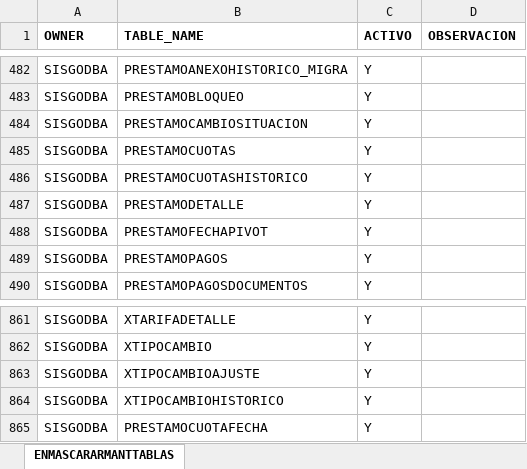
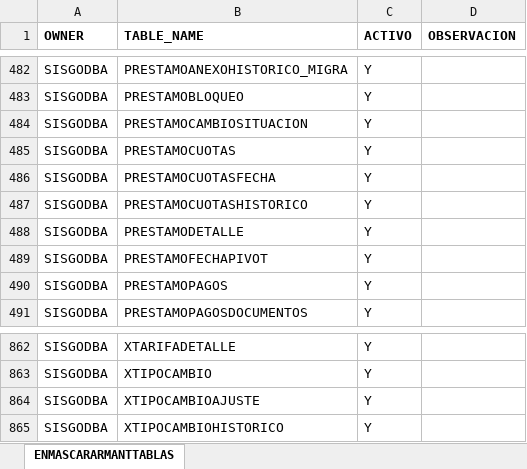
Before and after one commit to Kyouru/Enmascarar, an Excel workbook: MANTENER TABLAS DATOS.xlsx, sheet ENMASCARARMANTTABLAS, drawn as a sheet; only a part is shown, gaps mark what is left out; values as stored, in another font and other column widths than the file's, no borders; removed rows and columns are numbered as before the commit, all else as after; the diff names each change by its address in the sheet, - before the commit and + after, or states it on an @@ line.

```diff
--- a/MANTENER TABLAS DATOS.xlsx (sheet ENMASCARARMANTTABLAS)
+++ b/MANTENER TABLAS DATOS.xlsx (sheet ENMASCARARMANTTABLAS)
+row 486: SISGODBA | PRESTAMOCUOTASFECHA | Y
-row 865: SISGODBA | PRESTAMOCUOTAFECHA | Y
```
Also changed, not shown: 3 other files.
